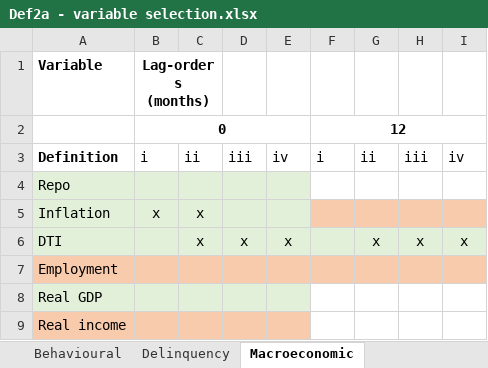
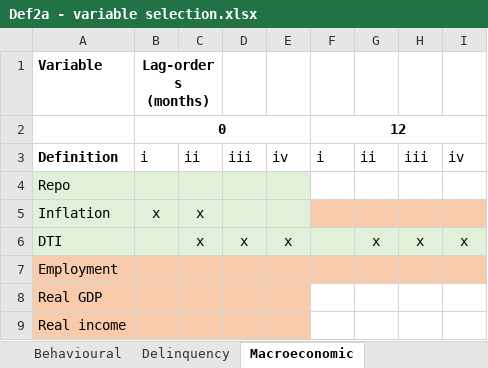
Before and after one commit to arnobotha/IFRS9-SICR-Definitions-Logit, an Excel workbook: General/Def2a - variable selection.xlsx, sheet Macroeconomic, drawn as a sheet; values as stored, in another font and other column widths than the file's, no borders; the diff names each change by its address in the sheet, - before the commit and + after, or states it on an @@ line.

```diff
--- a/General/Def2a - variable selection.xlsx (sheet Macroeconomic)
+++ b/General/Def2a - variable selection.xlsx (sheet Macroeconomic)
-A8:E8 fill: #E2F0D9
+A8:E8 fill: #F8CBAD
```
Also changed, not shown: sheet Behavioural, sheet Account-level, General/Def1a - variable selection.xlsx, General/Def1b - variable selection.xlsx, 22 other files.
